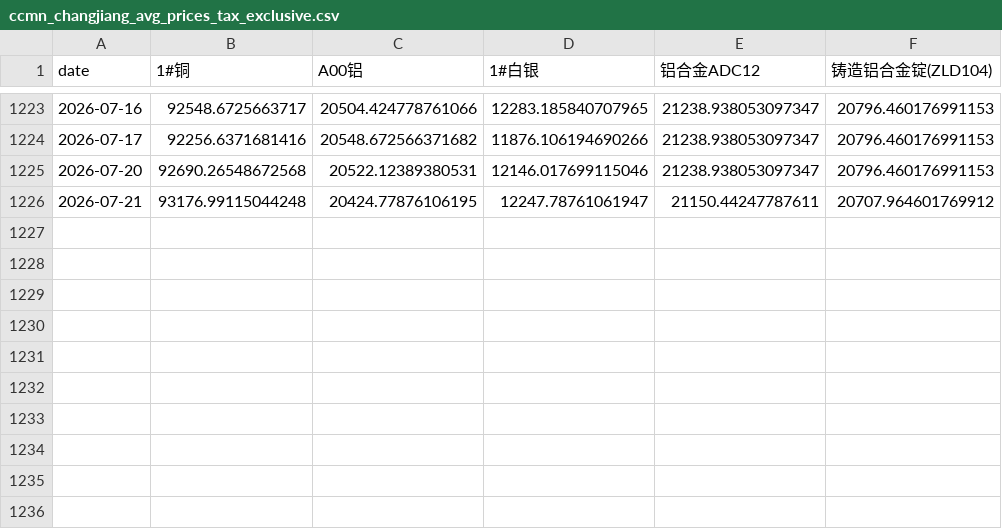
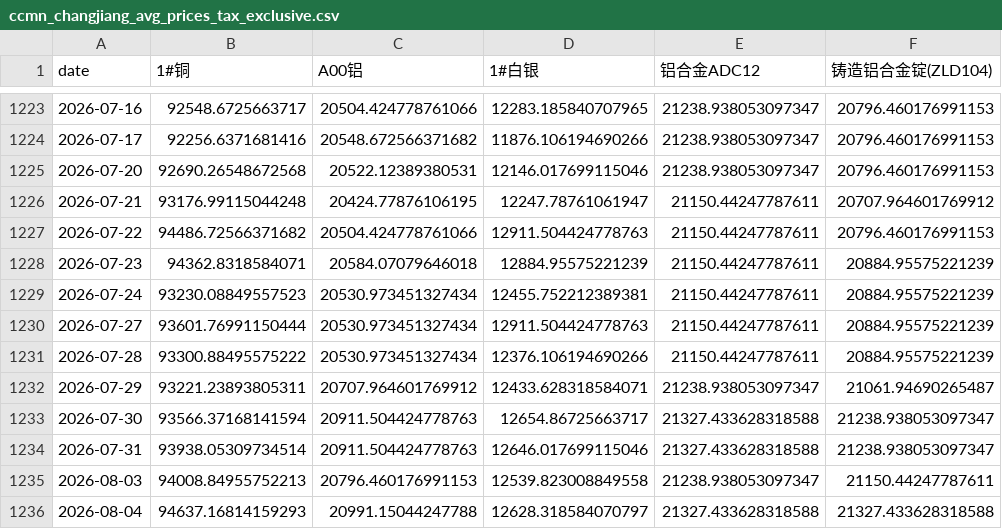
Before and after one commit to Yep1yu/Impact-and-Forecast-of-Domestic-Copper-and-Aluminum-Raw-Material-Procurement-Prices, a CSV file: ccmn_changjiang_avg_prices_tax_exclusive.csv, drawn as a sheet; only a part is shown, gaps mark what is left out.

```diff
--- a/ccmn_changjiang_avg_prices_tax_exclusive.csv
+++ b/ccmn_changjiang_avg_prices_tax_exclusive.csv
@@ -1226 +1226,11 @@
 2026-07-21,93176.99115044248,20424.77876106195,12247.78761061947,21150.44247787611,20707.964601769912
+2026-07-22,94486.72566371682,20504.424778761066,12911.504424778763,21150.44247787611,20796.460176991153
+2026-07-23,94362.8318584071,20584.07079646018,12884.95575221239,21150.44247787611,20884.95575221239
+2026-07-24,93230.08849557523,20530.973451327434,12455.752212389381,21150.44247787611,20884.95575221239
+2026-07-27,93601.76991150444,20530.973451327434,12911.504424778763,21150.44247787611,20884.95575221239
+2026-07-28,93300.88495575222,20530.973451327434,12376.106194690266,21150.44247787611,20884.95575221239
+2026-07-29,93221.23893805311,20707.964601769912,12433.628318584071,21238.938053097347,21061.94690265487
+2026-07-30,93566.37168141594,20911.504424778763,12654.86725663717,21327.433628318588,21238.938053097347
+2026-07-31,93938.05309734514,20911.504424778763,12646.017699115046,21327.433628318588,21238.938053097347
+2026-08-03,94008.84955752213,20796.460176991153,12539.823008849558,21238.938053097347,21150.44247787611
+2026-08-04,94637.16814159293,20991.15044247788,12628.318584070797,21327.433628318588,21327.433628318588
```
Also changed, not shown: ccmn_changjiang_avg_prices.csv, daily_ensemble_backtest_by_horizon.csv, 9 other files.
